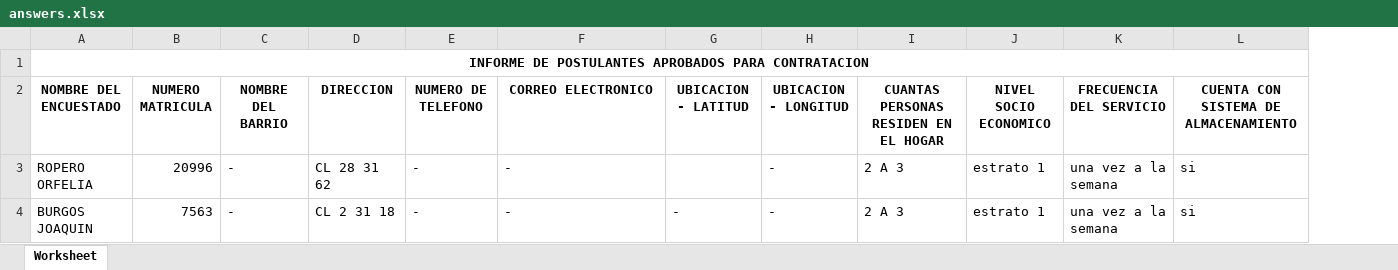
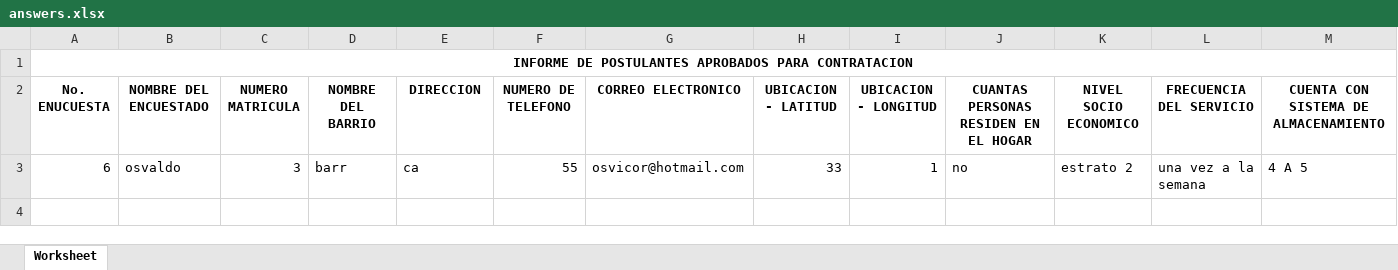
Before and after one commit to Osvaldo1964/surveys, an Excel workbook: admin-surveys/views/pages/infanswers/actions/answers.xlsx, sheet Worksheet, drawn as a sheet; only a part is shown; values as stored, in another font and other column widths than the file's, no borders; removed rows and columns are numbered as before the commit, all else as after; rows hold the shown columns only; the diff names each change by its address in the sheet, - before the commit and + after, or states it on an @@ line.

```diff
--- a/admin-surveys/views/pages/infanswers/actions/answers.xlsx (sheet Worksheet)
+++ b/admin-surveys/views/pages/infanswers/actions/answers.xlsx (sheet Worksheet)
+column A (No. ENUCUESTA), row 1: INFORME DE POSTULANTES APROBADOS PARA CONTRATACION
-B1 (NOMBRE DEL ENCUESTADO): INFORME DE POSTULANTES APROBADOS PARA CONTRATACION
+B1 (NOMBRE DEL ENCUESTADO): (empty)
-A1:V1 merged
-row 3: ROPERO ORFELIA | 20996 | - | CL 28 31 62 | - | - |  | - | 2 A 3 | estrato 1 | una vez a la semana | si
-row 4: BURGOS JOAQUIN | 7563 | - | CL 2 31 18 | - | - | - | - | 2 A 3 | estrato 1 | una vez a la semana | si
+row 3: 6 | osvaldo | 3 | barr | ca | 55 | osvicor@hotmail.com | 33 | 1 | no | estrato 2 | una vez a la semana | 4 A 5
```
Also changed, not shown: 2 other files.
